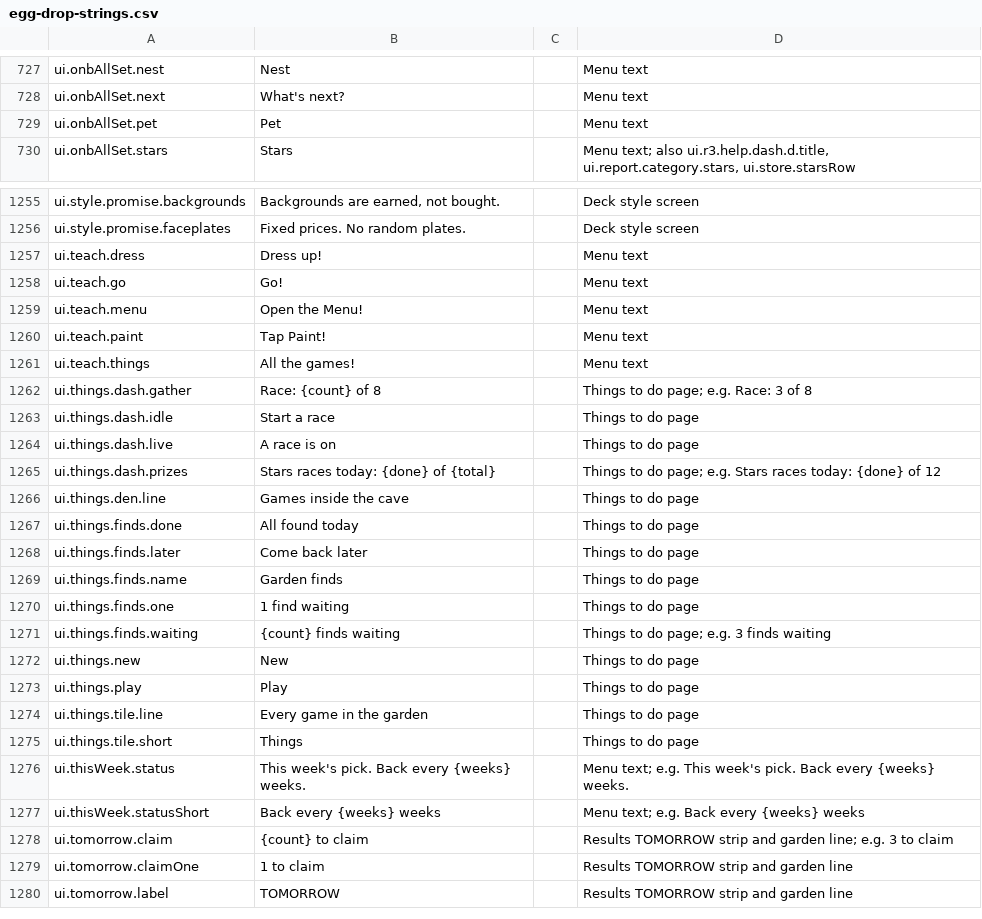
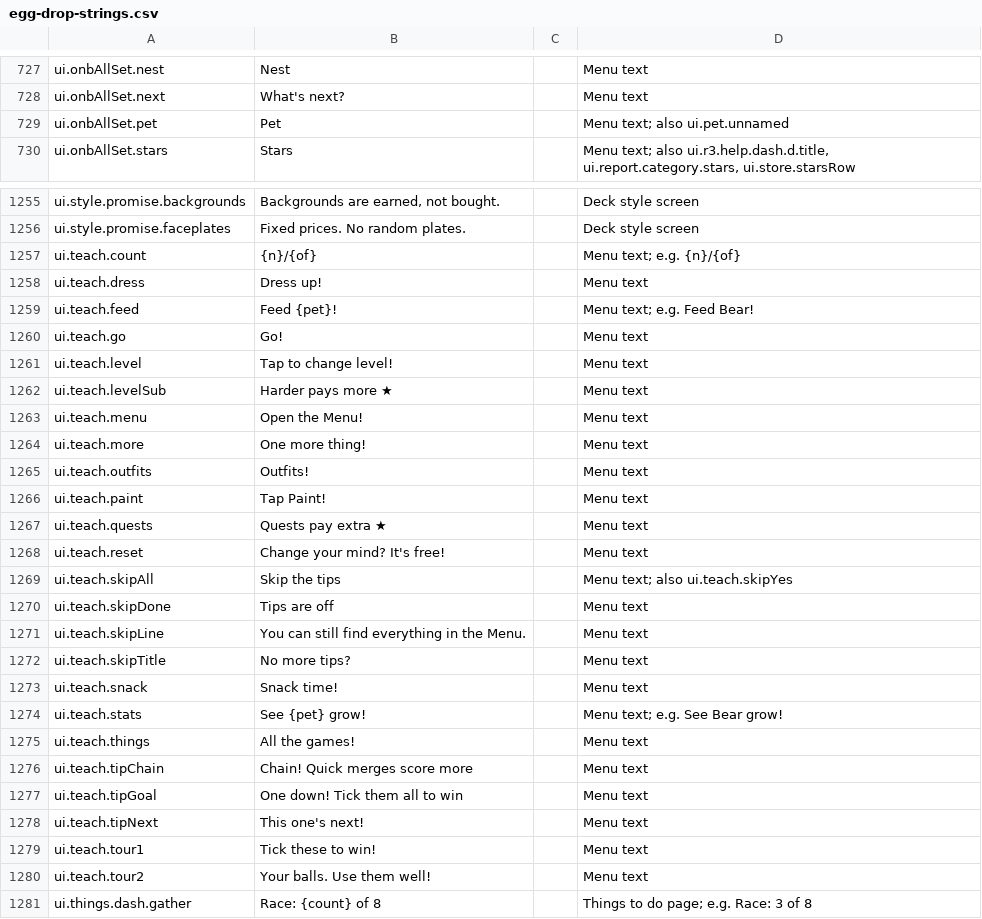
Before and after one commit to spoisseroux/egg-drop, a CSV file: assets/localization/egg-drop-strings.csv, drawn as a sheet; only a part is shown, gaps mark what is left out; the shorter side is filled out with more unchanged rows; the diff covers the shown part only.

```diff
--- a/assets/localization/egg-drop-strings.csv
+++ b/assets/localization/egg-drop-strings.csv
@@ -729,3 +729,3 @@ ui.onbAllSet.nest,Nest,,Menu text
 ui.onbAllSet.next,What's next?,,Menu text
-ui.onbAllSet.pet,Pet,,Menu text
+ui.onbAllSet.pet,Pet,,Menu text; also ui.pet.unnamed
 ui.onbAllSet.stars,Stars,,"Menu text; also ui.r3.help.dash.d.title, ui.report.category.stars, ui.store.starsRow"
@@ -1258,7 +1258,26 @@ ui.style.promise.backgrounds,"Backgrounds are earned, not bought.",,Deck style s
 ui.style.promise.faceplates,Fixed prices. No random plates.,,Deck style screen
+ui.teach.count,{n}/{of},,Menu text; e.g. {n}/{of}
 ui.teach.dress,Dress up!,,Menu text
+ui.teach.feed,Feed {pet}!,,Menu text; e.g. Feed Bear!
 ui.teach.go,Go!,,Menu text
+ui.teach.level,Tap to change level!,,Menu text
+ui.teach.levelSub,Harder pays more ★,,Menu text
 ui.teach.menu,Open the Menu!,,Menu text
+ui.teach.more,One more thing!,,Menu text
+ui.teach.outfits,Outfits!,,Menu text
 ui.teach.paint,Tap Paint!,,Menu text
+ui.teach.quests,Quests pay extra ★,,Menu text
+ui.teach.reset,Change your mind? It's free!,,Menu text
+ui.teach.skipAll,Skip the tips,,Menu text; also ui.teach.skipYes
+ui.teach.skipDone,Tips are off,,Menu text
+ui.teach.skipLine,You can still find everything in the Menu.,,Menu text
+ui.teach.skipTitle,No more tips?,,Menu text
+ui.teach.snack,Snack time!,,Menu text
+ui.teach.stats,See {pet} grow!,,Menu text; e.g. See Bear grow!
 ui.teach.things,All the games!,,Menu text
+ui.teach.tipChain,Chain! Quick merges score more,,Menu text
+ui.teach.tipGoal,One down! Tick them all to win,,Menu text
+ui.teach.tipNext,This one's next!,,Menu text
+ui.teach.tour1,Tick these to win!,,Menu text
+ui.teach.tour2,Your balls. Use them well!,,Menu text
 ui.things.dash.gather,Race: {count} of 8,,Things to do page; e.g. Race: 3 of 8
```
Also changed, not shown: 3 edited cells elsewhere in this file, 4 other files.
